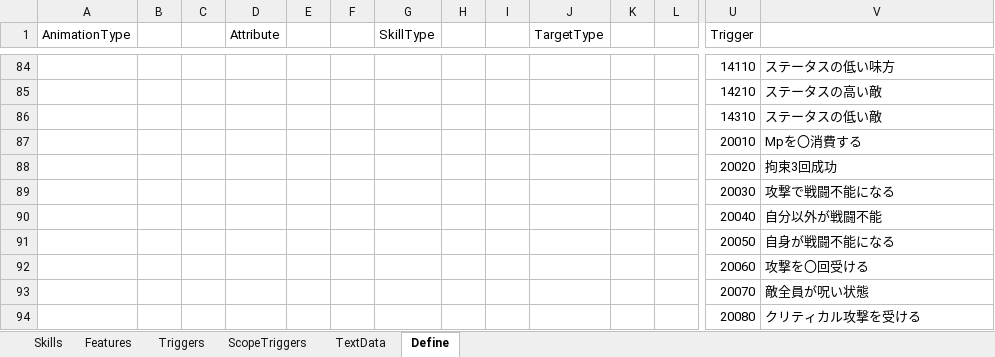
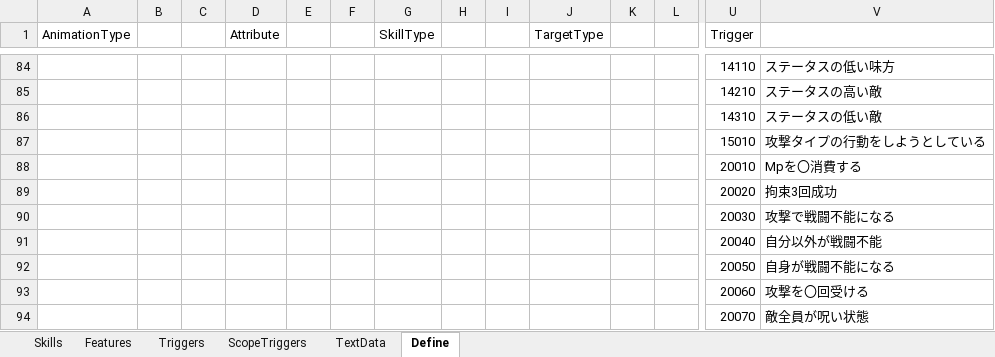
Before and after one commit to seedsclaft/unity, an Excel workbook: Assets/Data/Skills.xlsx, sheet Define, drawn as a sheet; only a part is shown, gaps mark what is left out; the shorter side is filled out with more unchanged rows; values as stored, in another font and other column widths than the file's, no borders; rows hold the shown columns only; the diff names each change by its address in the sheet, - before the commit and + after, or states it on an @@ line.

```diff
--- a/Assets/Data/Skills.xlsx (sheet Define)
+++ b/Assets/Data/Skills.xlsx (sheet Define)
+row 87:  |  |  |  |  |  |  |  |  |  |  |  | 15010 | 攻撃タイプの行動をしようとしている
```
Also changed, not shown: sheet Triggers, sheet TextData, sheet Features, sheet Skills, formulas that keep their value, Assets/Data/Actors.xlsx, Assets/Data/Enemies.xlsx, 12 other files.
